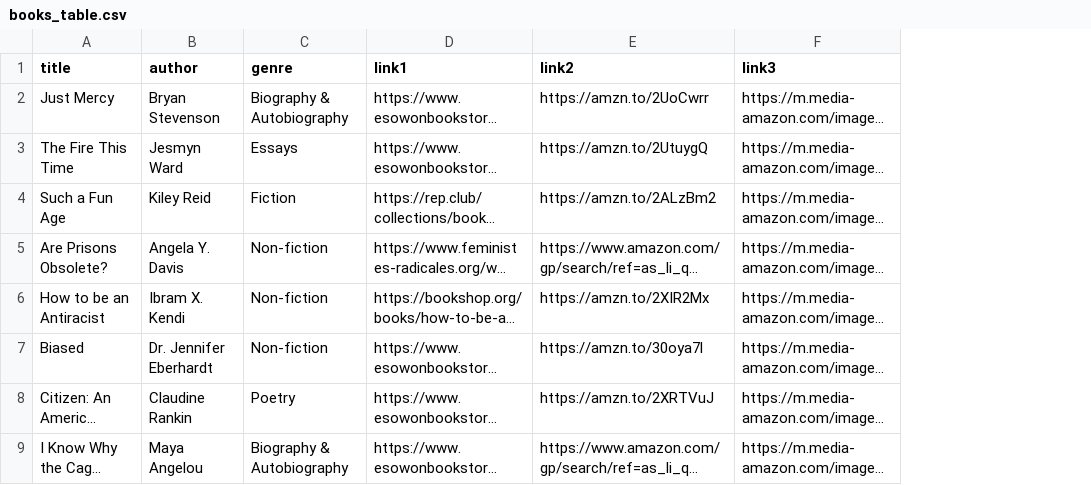
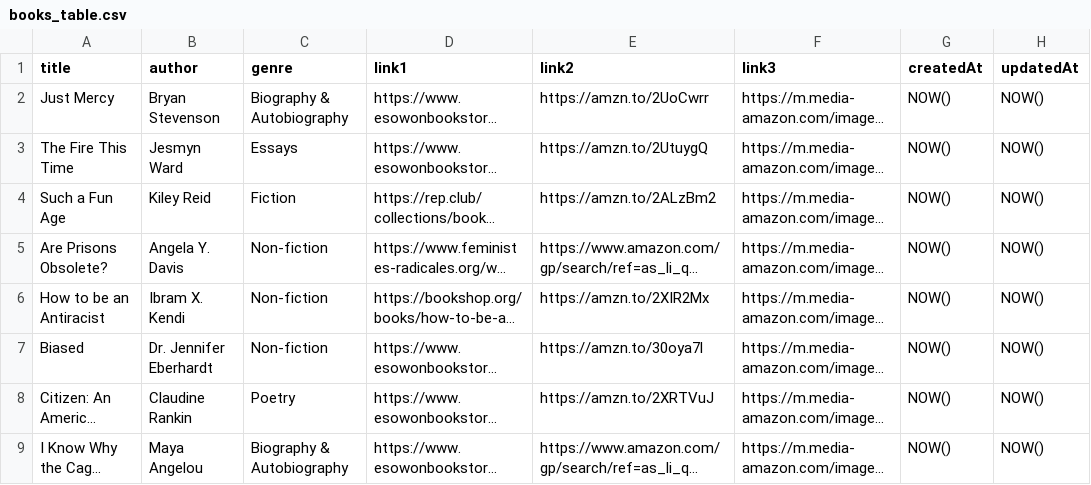
Before and after one commit to lindseypaluso/allyApp, a CSV file: database/books_table.csv, drawn as a sheet; only a part is shown; long unchanged cells end in …; the diff names each change by its address in the sheet, - before the commit and + after, or states it on an @@ line.

```diff
--- a/database/books_table.csv
+++ b/database/books_table.csv
+column G (createdAt), rows 2-9: all NOW()
+column H (updatedAt), rows 2-9: all NOW()
```
Also changed, not shown: database/articles_table.csv, database/childrensBook_table.csv, 4 other files.
